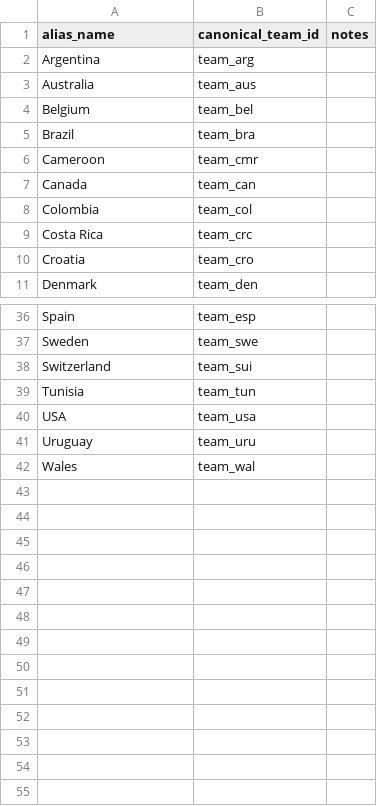
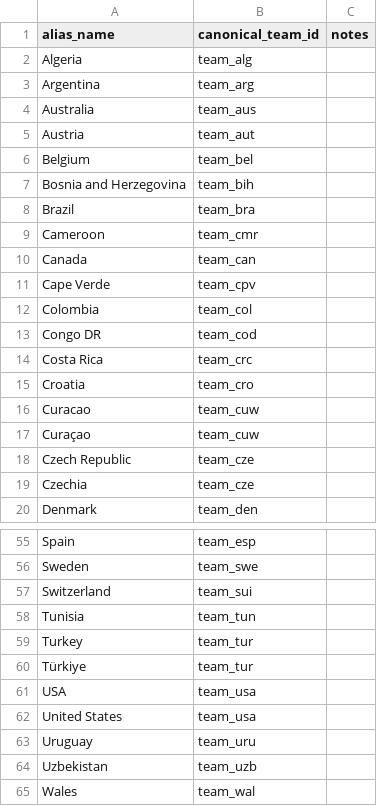
Before and after one commit to AstrophelXD/worldcup-score-predictor, a CSV file: data/external_mappings/team_aliases.csv, drawn as a sheet; only a part is shown, gaps mark what is left out; the diff covers the shown part only; the diff names each change by its address in the sheet, - before the commit and + after, or states it on an @@ line.

Commit message:
feat: enhance team aliases and improve data export functionality
- Expanded team aliases in team_aliases.csv to include additional countries such as Austria, Bosnia and Herzegovina, and Cape Verde.
- Updated export_sample_data.py to improve team name resolution and ensure accurate squad data retrieval.
- Enhanced flag rendering in the dashboard to support new team aliases and improve display consistency.
- Refactored data ingestion scripts to accommodate changes in team alias handling and ensure robust data processing.
- Updated tests to verify the correct integration of new team aliases and their impact on data exports.

```diff
--- a/data/external_mappings/team_aliases.csv
+++ b/data/external_mappings/team_aliases.csv
+row 2: Algeria | team_alg
+row 5: Austria | team_aut
+row 7: Bosnia and Herzegovina | team_bih
+row 11: Cape Verde | team_cpv
+row 13: Congo DR | team_cod
+row 16: Curacao | team_cuw
+row 17: Curaçao | team_cuw
+row 18: Czech Republic | team_cze
+row 19: Czechia | team_cze
+row 59: Turkey | team_tur
+row 60: Türkiye | team_tur
+row 62: United States | team_usa
+row 64: Uzbekistan | team_uzb
```
Also changed, not shown: 10 added rows elsewhere in this file, 10 other files.
